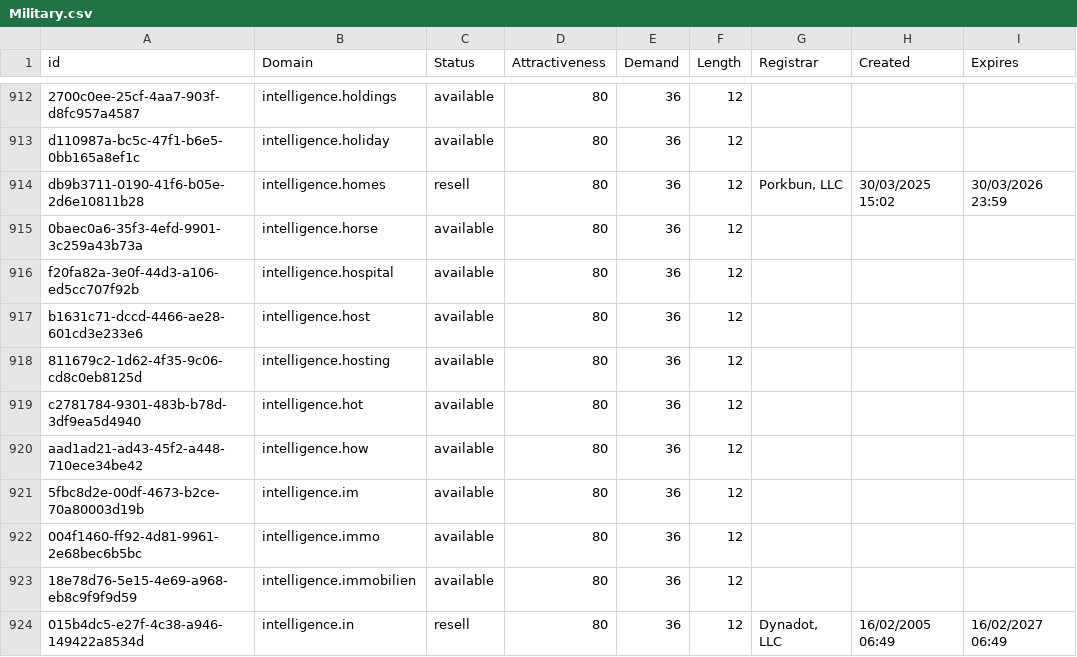
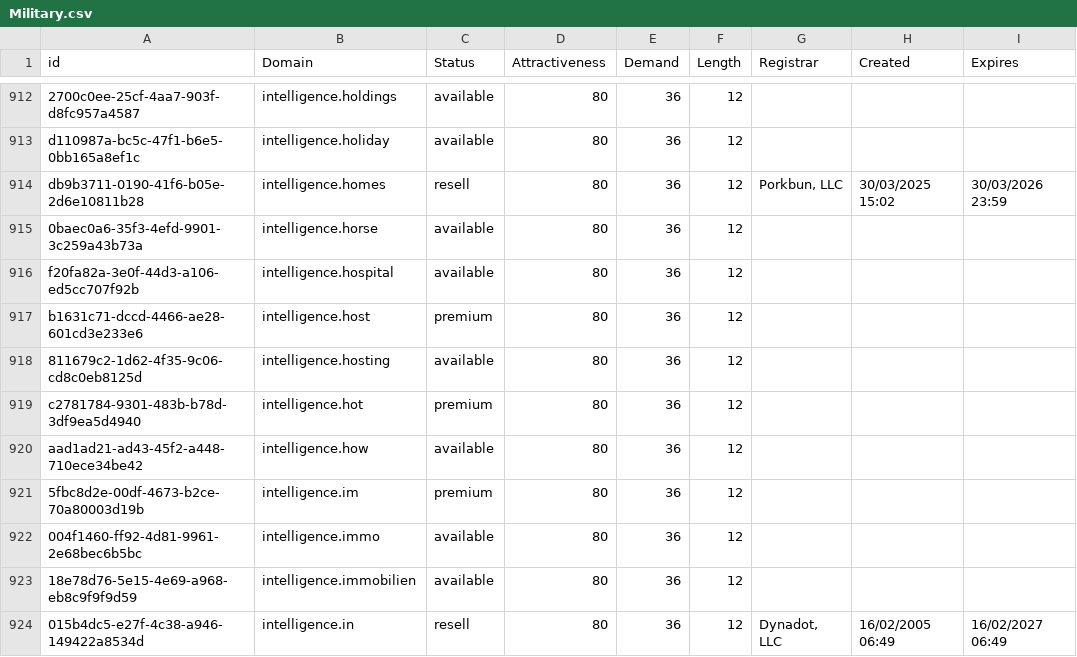
Before and after one commit to UniqueDomains/military-oneword-domains, a CSV file: Military.csv, drawn as a sheet; only a part is shown, gaps mark what is left out; the diff covers the shown part only.

```diff
--- a/Military.csv
+++ b/Military.csv
@@ -916,7 +916,7 @@ db9b3711-0190-41f6-b05e-2d6e10811b28,intelligence.homes,resell,80,36,12,"Porkbun
 f20fa82a-3e0f-44d3-a106-ed5cc707f92b,intelligence.hospital,available,80,36,12,,,
-b1631c71-dccd-4466-ae28-601cd3e233e6,intelligence.host,available,80,36,12,,,
+b1631c71-dccd-4466-ae28-601cd3e233e6,intelligence.host,premium,80,36,12,,,
 811679c2-1d62-4f35-9c06-cd8c0eb8125d,intelligence.hosting,available,80,36,12,,,
-c2781784-9301-483b-b78d-3df9ea5d4940,intelligence.hot,available,80,36,12,,,
+c2781784-9301-483b-b78d-3df9ea5d4940,intelligence.hot,premium,80,36,12,,,
 aad1ad21-ad43-45f2-a448-710ece34be42,intelligence.how,available,80,36,12,,,
-5fbc8d2e-00df-4673-b2ce-70a80003d19b,intelligence.im,available,80,36,12,,,
+5fbc8d2e-00df-4673-b2ce-70a80003d19b,intelligence.im,premium,80,36,12,,,
 004f1460-ff92-4d81-9961-2e68bec6b5bc,intelligence.immo,available,80,36,12,,,
```
Also changed, not shown: 30 moved rows and 47 edited cells elsewhere in this file, 2 other files.
